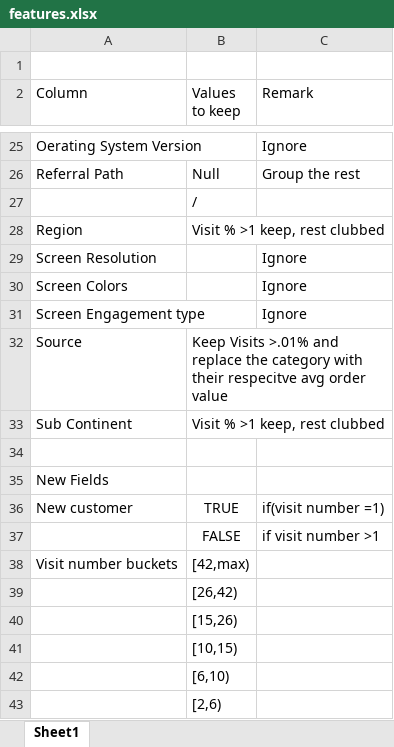
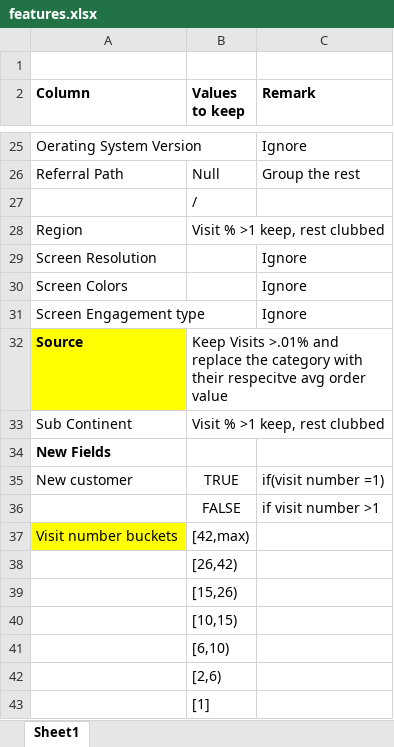
Before and after one commit to abhi050688/initial_test, an Excel workbook: features.xlsx, sheet Sheet1, drawn as a sheet; only a part is shown, gaps mark what is left out; the shorter side is filled out with more unchanged rows; values as stored, in another font and other column widths than the file's, no borders; removed rows and columns are numbered as before the commit, all else as after; the diff covers the shown part only; the diff names each change by its address in the sheet, - before the commit and + after, or states it on an @@ line.

```diff
--- a/features.xlsx (sheet Sheet1)
+++ b/features.xlsx (sheet Sheet1)
-A2:C2 bold: off
+A2:C2 bold: on
@@ A32 bold: off → on, fill: none → #FFFF00 @@
-row 34: (empty)
-A34 bold: off
+A34 bold: on
-A37 fill: none
+A37 fill: #FFFF00
```
Also changed, not shown: 21 added rows elsewhere in this sheet, 1 other file.
